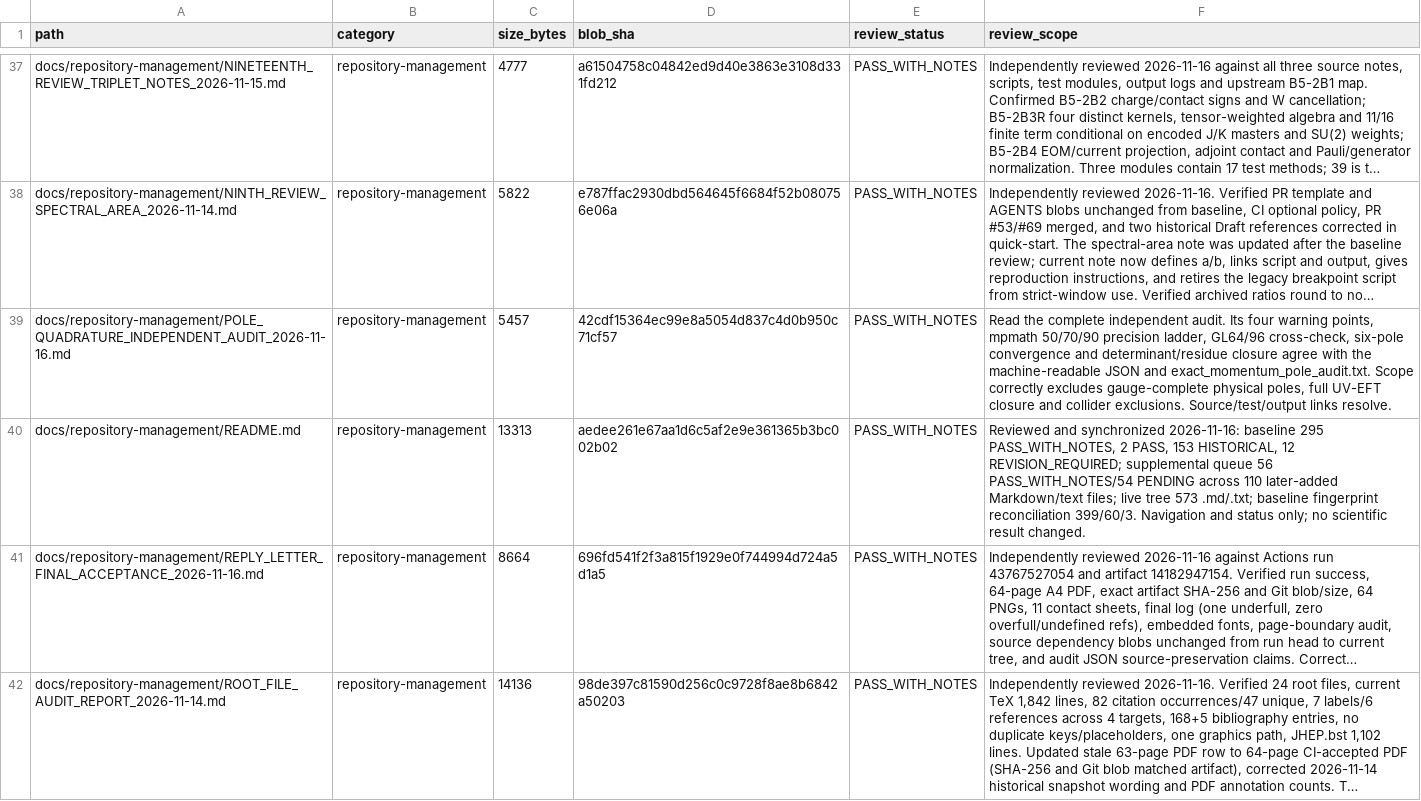
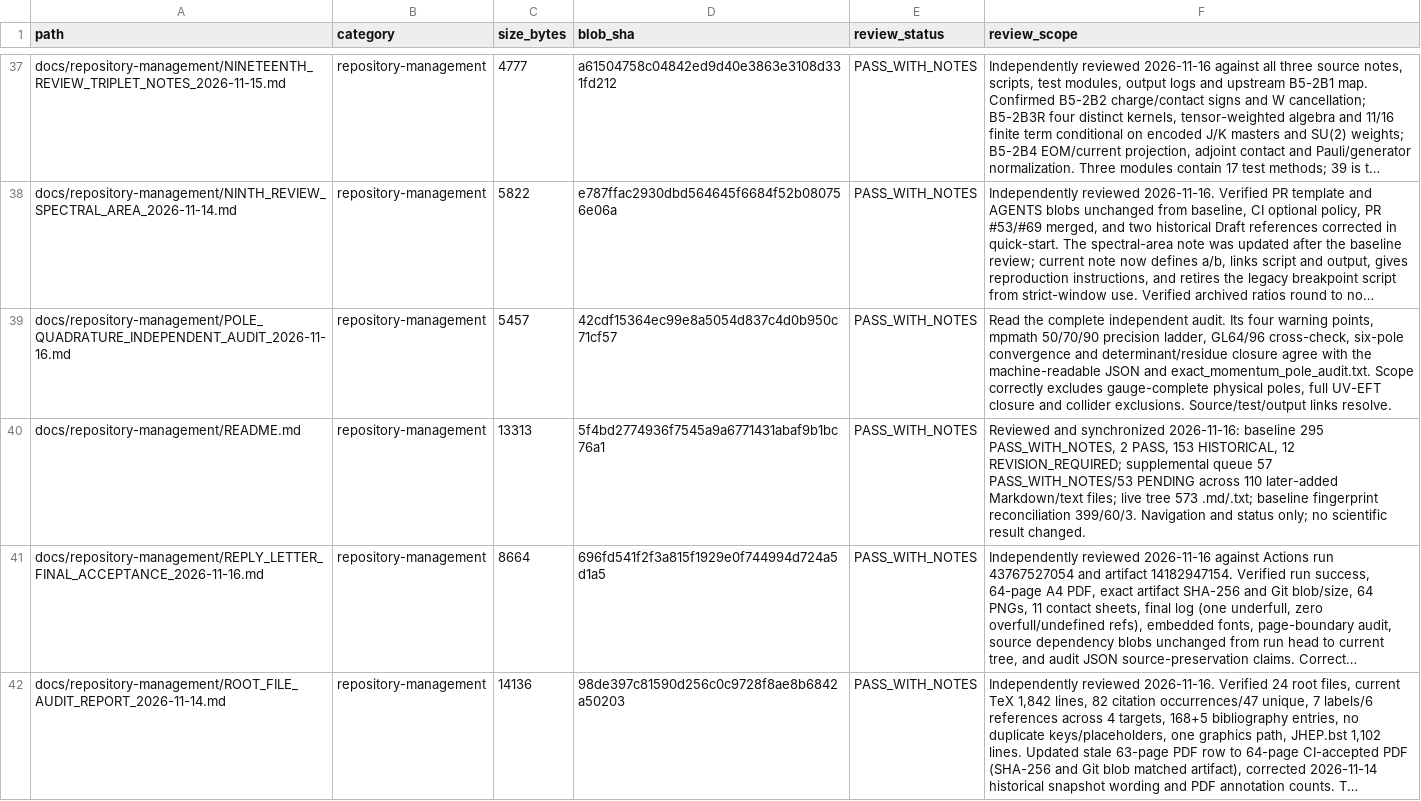
Before and after one commit to lm846802297-bit/axial-vector-review-response, a CSV file: docs/repository-management/SUPPLEMENTAL_DOCUMENT_AUDIT_REGISTER.csv, drawn as a sheet; only a part is shown, gaps mark what is left out; long unchanged cells end in …; the diff names each change by its address in the sheet, - before the commit and + after, or states it on an @@ line.

Commit message:
docs: refresh repository README fingerprint after second review

```diff
--- a/docs/repository-management/SUPPLEMENTAL_DOCUMENT_AUDIT_REGISTER.csv
+++ b/docs/repository-management/SUPPLEMENTAL_DOCUMENT_AUDIT_REGISTER.csv
-D40 (blob_sha): aedee261e67aa1d6c5af2e9e361365b3bc002b02
+D40 (blob_sha): 5f4bd2774936f7545a9a6771431abaf9b1bc76a1
-F40 (review_scope): …supplemental queue 56 PASS_WITH_NOTES/54 PENDING across…
+F40 (review_scope): …supplemental queue 57 PASS_WITH_NOTES/53 PENDING across…
```
